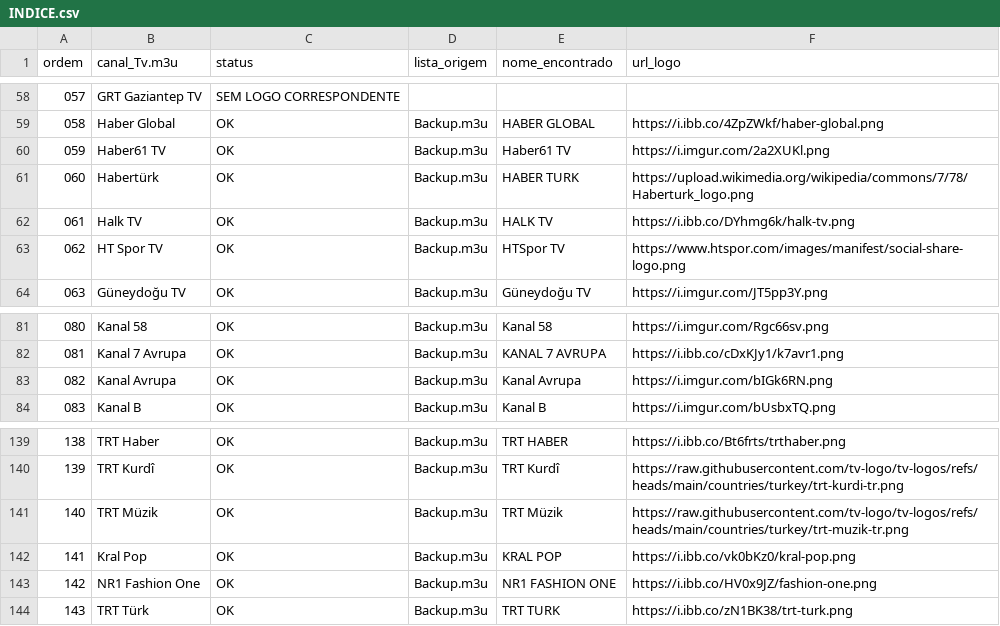
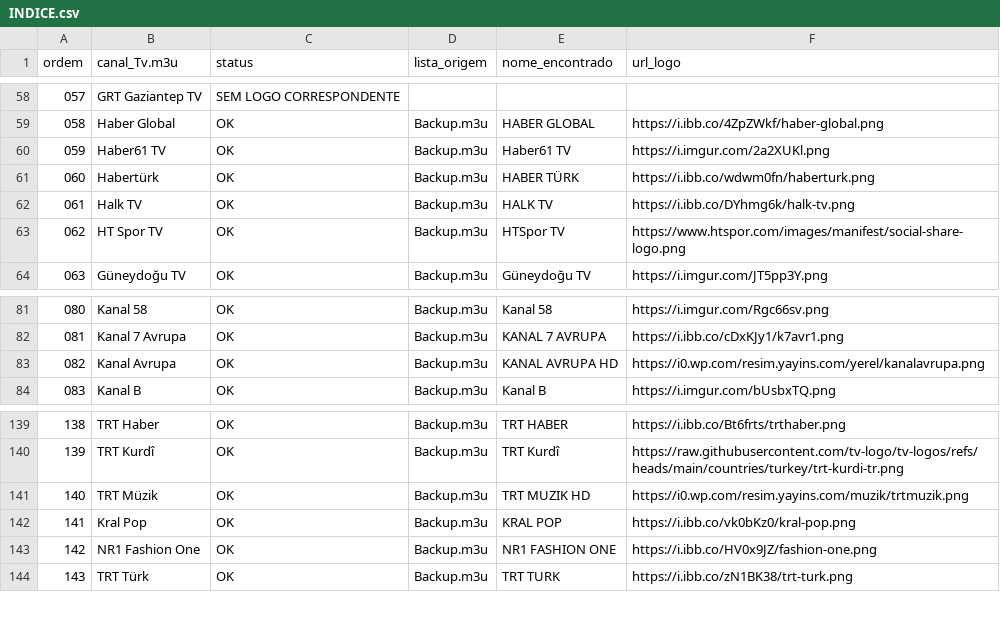
Before and after one commit to woodyytalo/playlist.canais.turcos, a CSV file: logos-turcas-catalogo/LOGOS-EXTRAIDAS-DAS-PLAYLISTS/INDICE.csv, drawn as a sheet; only a part is shown, gaps mark what is left out; the diff covers the shown part only.

```diff
--- a/logos-turcas-catalogo/LOGOS-EXTRAIDAS-DAS-PLAYLISTS/INDICE.csv
+++ b/logos-turcas-catalogo/LOGOS-EXTRAIDAS-DAS-PLAYLISTS/INDICE.csv
@@ -60,3 +60,3 @@
 059,Haber61 TV,OK,Backup.m3u,Haber61 TV,https://i.imgur.com/2a2XUKl.png
-060,Habertürk,OK,Backup.m3u,HABER TURK,https://upload.wikimedia.org/wikipedia/commons/7/78/Haberturk_logo.png
+060,Habertürk,OK,Backup.m3u,HABER TÜRK,https://i.ibb.co/wdwm0fn/haberturk.png
 061,Halk TV,OK,Backup.m3u,HALK TV,https://i.ibb.co/DYhmg6k/halk-tv.png
@@ -82,3 +82,3 @@
 081,Kanal 7 Avrupa,OK,Backup.m3u,KANAL 7 AVRUPA,https://i.ibb.co/cDxKJy1/k7avr1.png
-082,Kanal Avrupa,OK,Backup.m3u,Kanal Avrupa,https://i.imgur.com/bIGk6RN.png
+082,Kanal Avrupa,OK,Backup.m3u,KANAL AVRUPA HD,https://i0.wp.com/resim.yayins.com/yerel/kanalavrupa.png
 083,Kanal B,OK,Backup.m3u,Kanal B,https://i.imgur.com/bUsbxTQ.png
@@ -140,3 +140,3 @@
 139,TRT Kurdî,OK,Backup.m3u,TRT Kurdî,https://raw.githubusercontent.com/tv-logo/tv-logos/refs/heads/main/countries/turkey/trt-kurdi-tr.png
-140,TRT Müzik,OK,Backup.m3u,TRT Müzik,https://raw.githubusercontent.com/tv-logo/tv-logos/refs/heads/main/countries/turkey/trt-muzik-tr.png
+140,TRT Müzik,OK,Backup.m3u,TRT MUZIK HD,https://i0.wp.com/resim.yayins.com/muzik/trtmuzik.png
 141,Kral Pop,OK,Backup.m3u,KRAL POP,https://i.ibb.co/vk0bKz0/kral-pop.png
```
Also changed, not shown: 22 edited cells elsewhere in this file, 11 other files.
